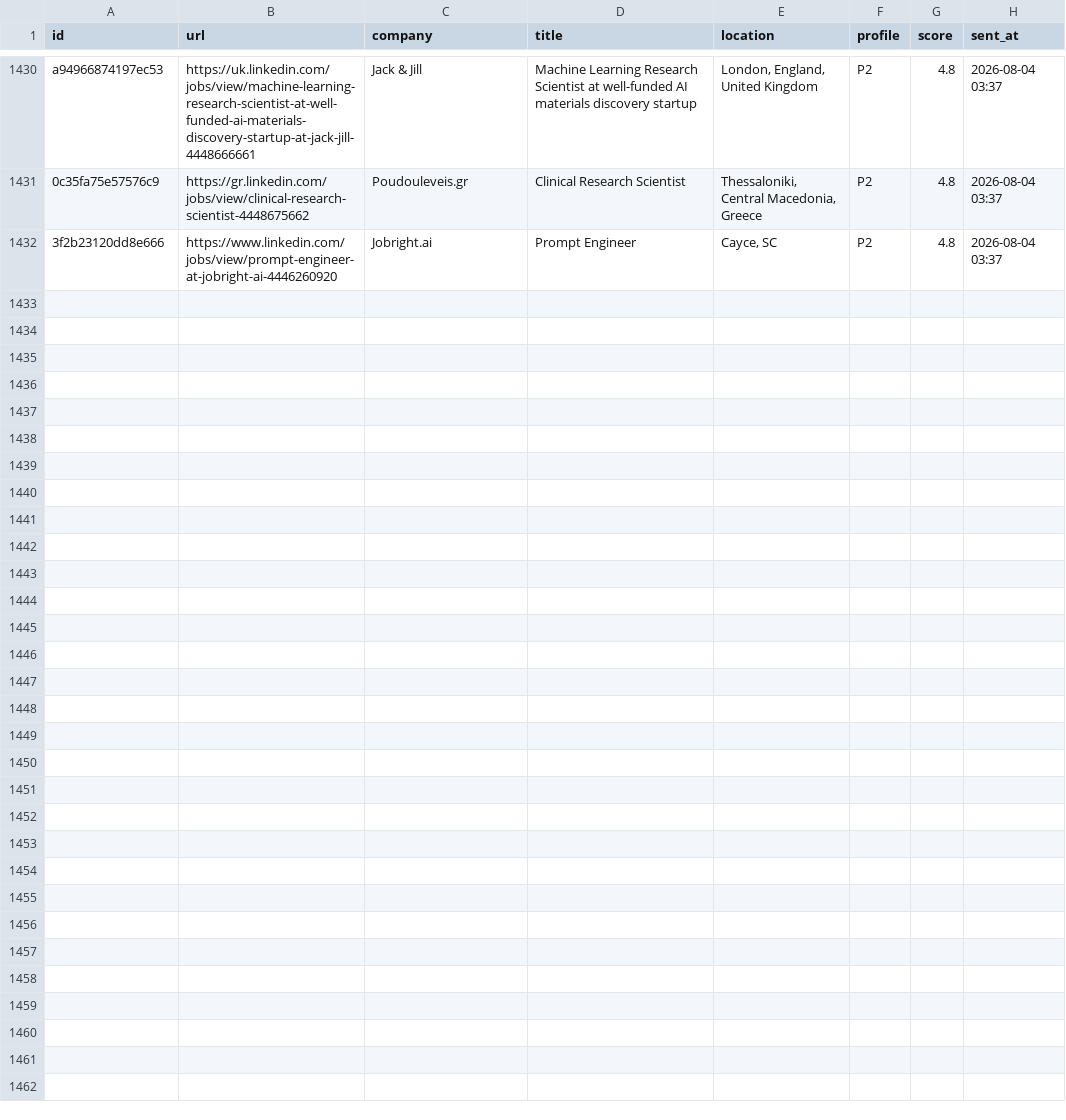
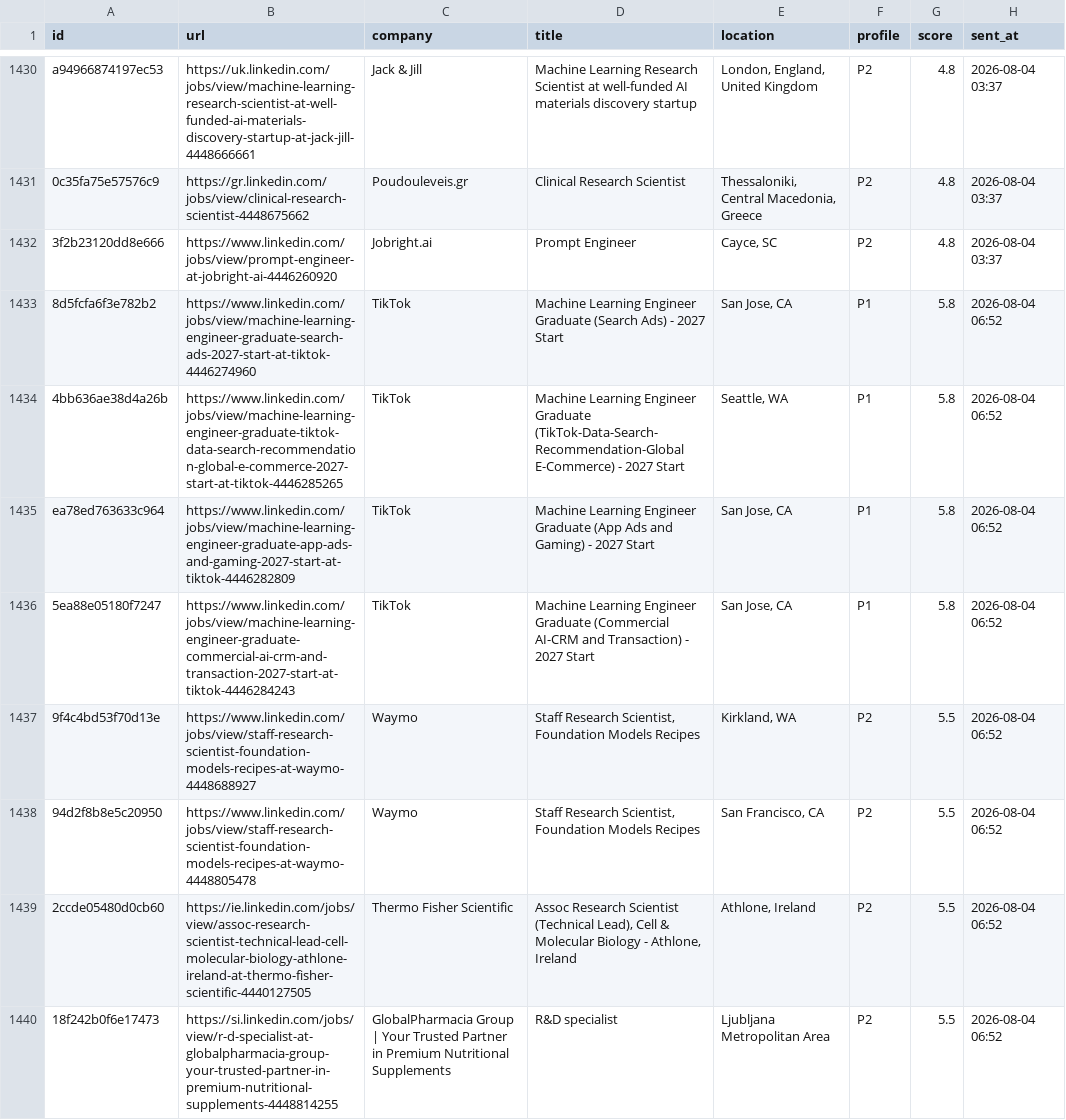
Before and after one commit to semihalperdundar/career-ops-agent, a TSV file: data/telegram-sent.tsv, drawn as a sheet; only a part is shown, gaps mark what is left out; the diff covers the shown part only.

```diff
--- a/data/telegram-sent.tsv
+++ b/data/telegram-sent.tsv
@@ -1432 +1432,9 @@ a94966874197ec53	https://uk.linkedin.com/jobs/view/machine-learning-research-sci
 3f2b23120dd8e666	https://www.linkedin.com/jobs/view/prompt-engineer-at-jobright-ai-4446260920	Jobright.ai	Prompt Engineer	Cayce, SC	P2	4.8	2026-08-04 03:37
+8d5fcfa6f3e782b2	https://www.linkedin.com/jobs/view/machine-learning-engineer-graduate-search-ads-2027-start-at-tiktok-4446274960	TikTok	Machine Learning Engineer Graduate (Search Ads) - 2027 Start	San Jose, CA	P1	5.8	2026-08-04 06:52
+4bb636ae38d4a26b	https://www.linkedin.com/jobs/view/machine-learning-engineer-graduate-tiktok-data-search-recommendation-global-e-commerce-2027-start-at-tiktok-4446285265	TikTok	Machine Learning Engineer Graduate (TikTok-Data-Search-Recommendation-Global E-Commerce) - 2027 Start	Seattle, WA	P1	5.8	2026-08-04 06:52
+ea78ed763633c964	https://www.linkedin.com/jobs/view/machine-learning-engineer-graduate-app-ads-and-gaming-2027-start-at-tiktok-4446282809	TikTok	Machine Learning Engineer Graduate (App Ads and Gaming) - 2027 Start	San Jose, CA	P1	5.8	2026-08-04 06:52
+5ea88e05180f7247	https://www.linkedin.com/jobs/view/machine-learning-engineer-graduate-commercial-ai-crm-and-transaction-2027-start-at-tiktok-4446284243	TikTok	Machine Learning Engineer Graduate (Commercial AI-CRM and Transaction) - 2027 Start	San Jose, CA	P1	5.8	2026-08-04 06:52
+9f4c4bd53f70d13e	https://www.linkedin.com/jobs/view/staff-research-scientist-foundation-models-recipes-at-waymo-4448688927	Waymo	Staff Research Scientist, Foundation Models Recipes	Kirkland, WA	P2	5.5	2026-08-04 06:52
+94d2f8b8e5c20950	https://www.linkedin.com/jobs/view/staff-research-scientist-foundation-models-recipes-at-waymo-4448805478	Waymo	Staff Research Scientist, Foundation Models Recipes	San Francisco, CA	P2	5.5	2026-08-04 06:52
+2ccde05480d0cb60	https://ie.linkedin.com/jobs/view/assoc-research-scientist-technical-lead-cell-molecular-biology-athlone-ireland-at-thermo-fisher-scientific-4440127505	Thermo Fisher Scientific	Assoc Research Scientist (Technical Lead), Cell & Molecular Biology - Athlone, Ireland	Athlone, Ireland	P2	5.5	2026-08-04 06:52
+18f242b0f6e17473	https://si.linkedin.com/jobs/view/r-d-specialist-at-globalpharmacia-group-your-trusted-partner-in-premium-nutritional-supplements-4448814255	GlobalPharmacia Group | Your Trusted Partner in Premium Nutritional Supplements	R&D specialist	Ljubljana Metropolitan Area	P2	5.5	2026-08-04 06:52
```
Also changed, not shown: 7 added rows elsewhere in this file, data/telegram-archive.tsv, 1 other file.
